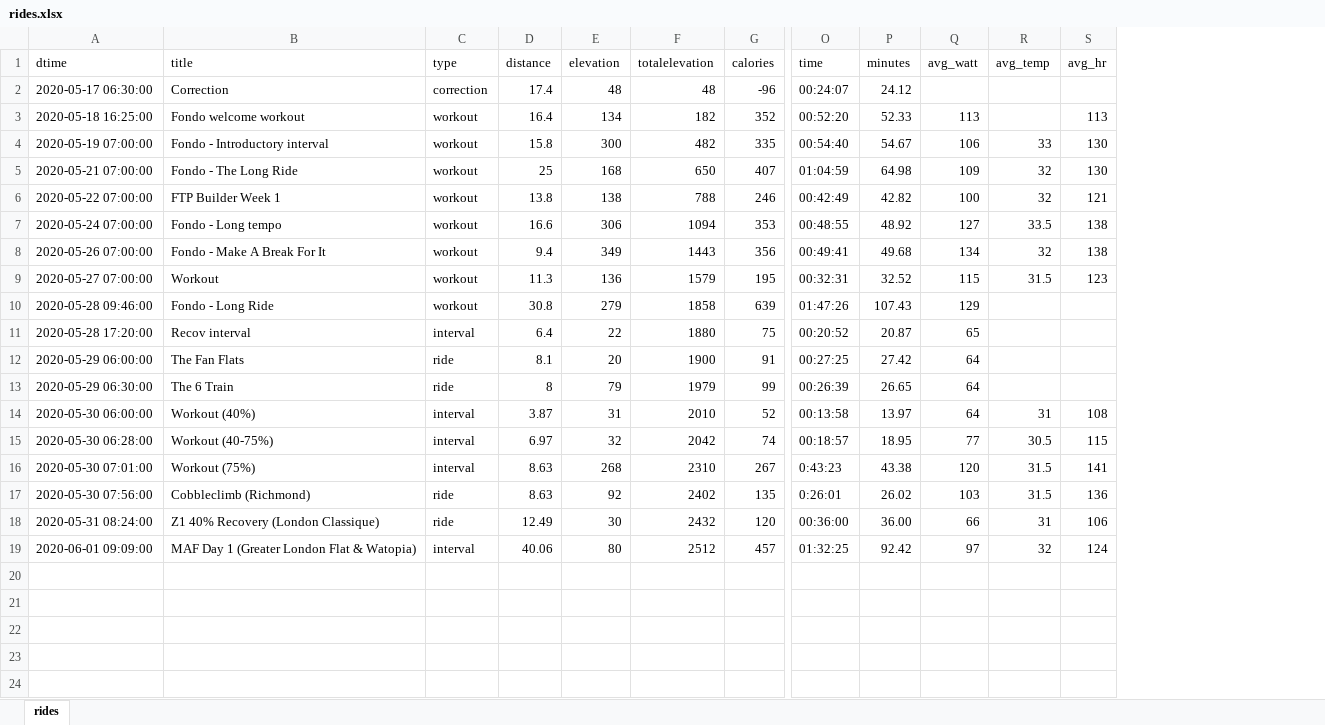
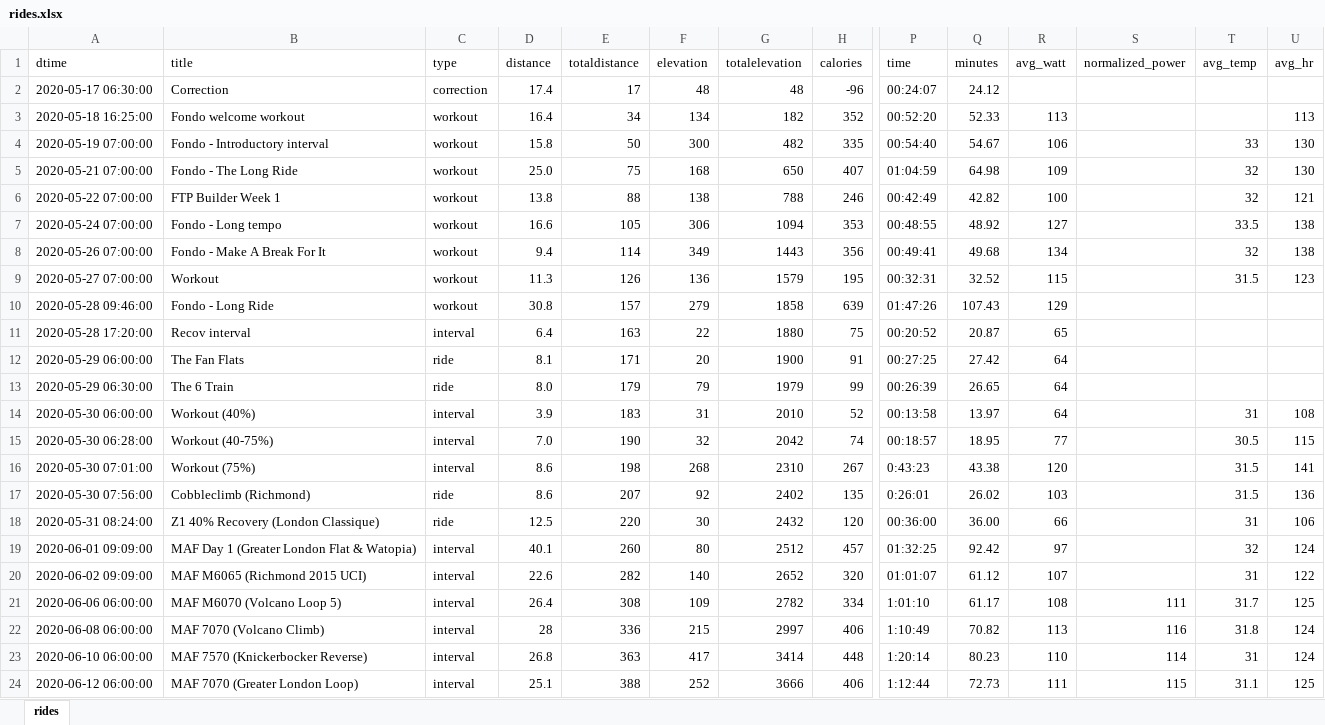
Before and after one commit to bennylp/zwift-training, an Excel workbook: rides.xlsx, sheet rides, drawn as a sheet; only a part is shown, gaps mark what is left out; values as stored, in another font and other column widths than the file's, no borders; rows hold the shown columns only; the diff names each change by its address in the sheet, - before the commit and + after, or states it on an @@ line.

```diff
--- a/rides.xlsx (sheet rides)
+++ b/rides.xlsx (sheet rides)
+column E (totaldistance), rows 2-19: 17 | 34 | 50 | 75 | 88 | 105 | 114 | 126 | 157 | 163 | 171 | 179 | 183 | 190 | 198 | 207 | 220 | 260
+column S (normalized_power), empty
-D5 (distance): 25
+D5 (distance): 25.0
-D13 (distance): 8
+D13 (distance): 8.0
-D14 (distance): 3.87
+D14 (distance): 3.9
-D15 (distance): 6.97
+D15 (distance): 7.0
-D16:D17 (distance): 8.63
+D16:D17 (distance): 8.6
-D18 (distance): 12.49
+D18 (distance): 12.5
-D19 (distance): 40.06
+D19 (distance): 40.1
+row 20: 2020-06-02 09:09:00 | MAF M6065 (Richmond 2015 UCI) | interval | 22.6 | 282 | 140 | 2652 | 320 | 01:01:07 | 61.12 | 107 |  | 31 | 122
+row 21: 2020-06-06 06:00:00 | MAF M6070 (Volcano Loop 5) | interval | 26.4 | 308 | 109 | 2782 | 334 | 1:01:10 | 61.17 | 108 | 111 | 31.7 | 125
+row 22: 2020-06-08 06:00:00 | MAF 7070 (Volcano Climb) | interval | 28 | 336 | 215 | 2997 | 406 | 1:10:49 | 70.82 | 113 | 116 | 31.8 | 124
+row 23: 2020-06-10 06:00:00 | MAF 7570 (Knickerbocker Reverse) | interval | 26.8 | 363 | 417 | 3414 | 448 | 1:20:14 | 80.23 | 110 | 114 | 31 | 124
+row 24: 2020-06-12 06:00:00 | MAF 7070 (Greater London Loop) | interval | 25.1 | 388 | 252 | 3666 | 406 | 1:12:44 | 72.73 | 111 | 115 | 31.1 | 125
```
Also changed, not shown: formulas that keep their value, routes.xlsx, 5 other files.
